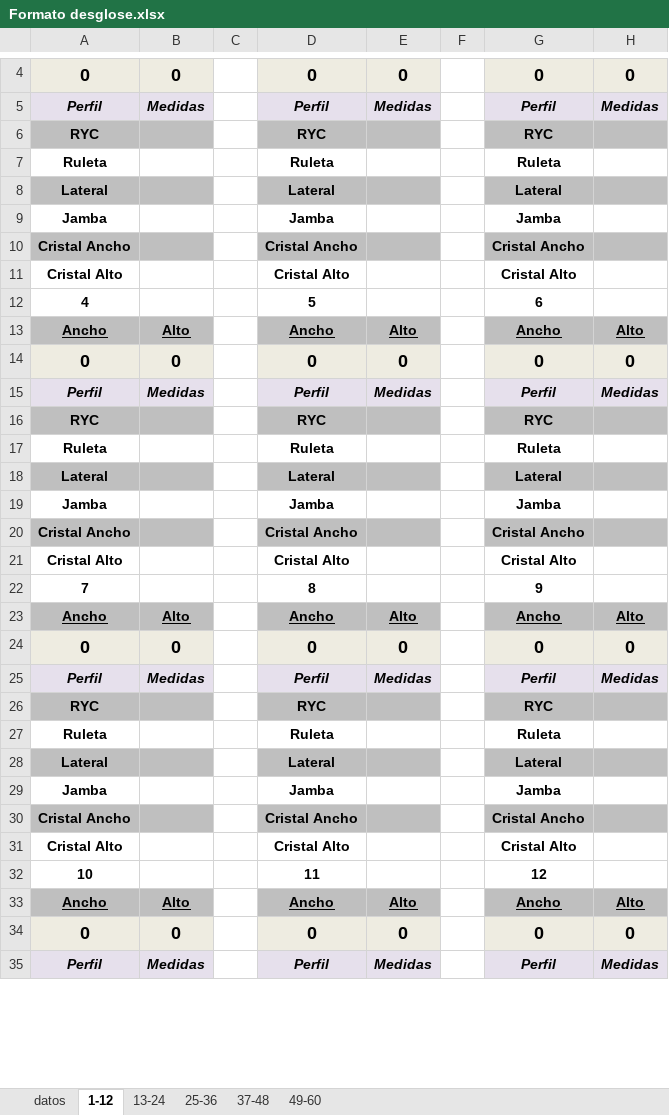
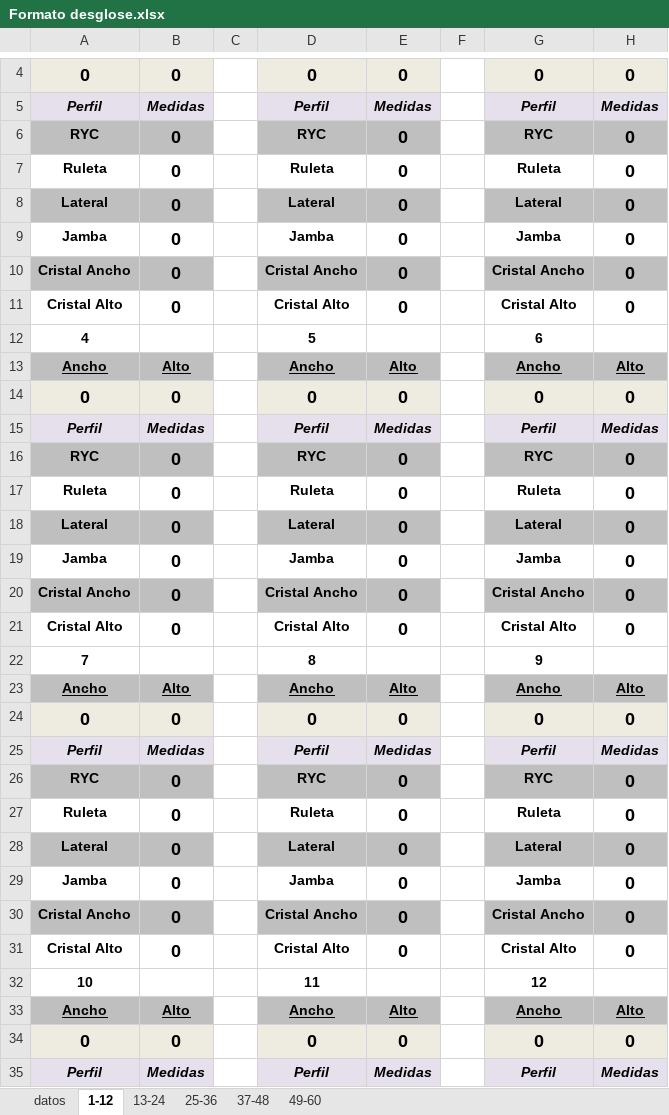
Before and after one commit to Bryantgus/Desglose_app, an Excel workbook: Formato desglose.xlsx, sheet 1-12, drawn as a sheet; only a part is shown, gaps mark what is left out; values as stored, in another font and other column widths than the file's, no borders; the diff covers the shown part only; the diff names each change by its address in the sheet, - before the commit and + after, or states it on an @@ line.

```diff
--- a/Formato desglose.xlsx (sheet 1-12)
+++ b/Formato desglose.xlsx (sheet 1-12)
-B6:B11: (empty)
+B6:B11: 0
-E6:E11: (empty)
+E6:E11: 0
-H6:H11: (empty)
+H6:H11: 0
-B16:B21: (empty)
+B16:B21: 0
-E16:E21: (empty)
+E16:E21: 0
-H16:H21: (empty)
+H16:H21: 0
-B26:B31: (empty)
+B26:B31: 0
-E26:E31: (empty)
+E26:E31: 0
-H26:H31: (empty)
+H26:H31: 0
```
Also changed, not shown: 18 edited cells elsewhere in this sheet, sheet 13-24, sheet 25-36, 1 other file.
